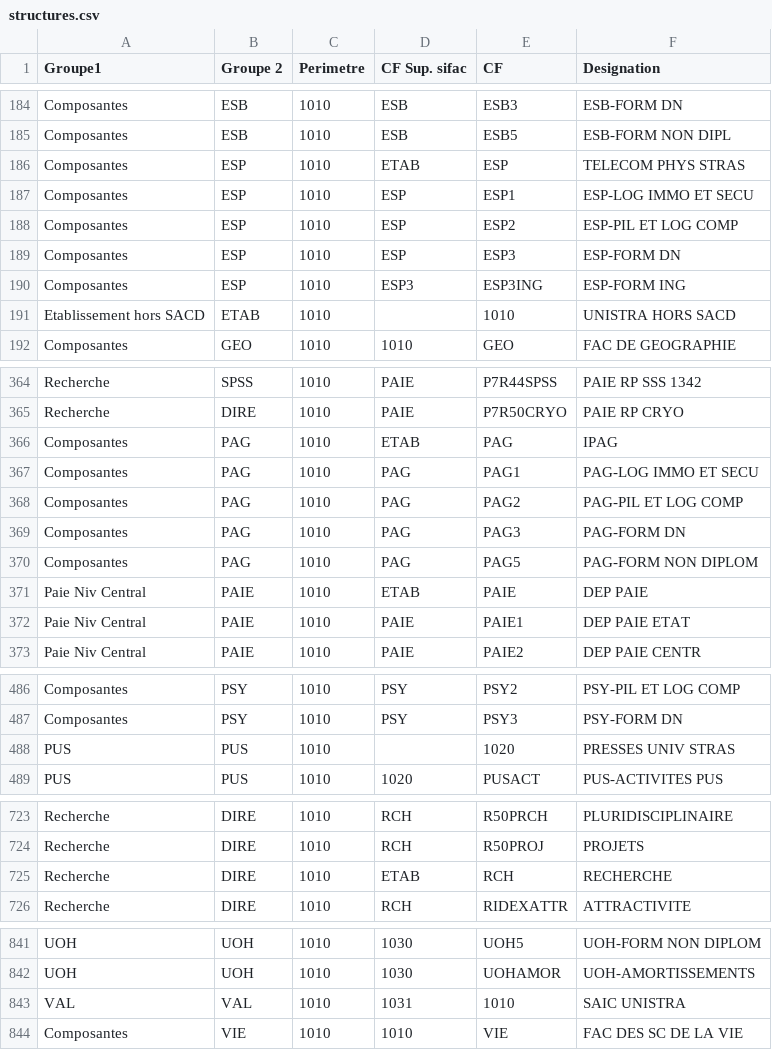
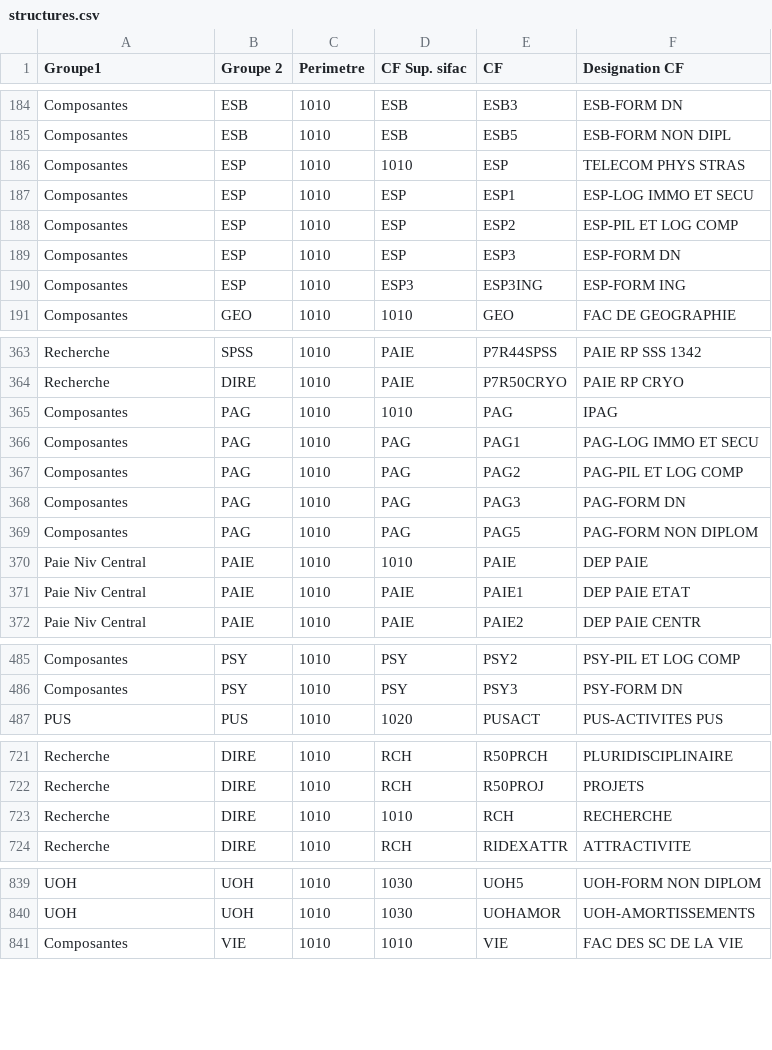
Before and after one commit to unistra/budgetweb, a CSV file: datas/structures.csv, drawn as a sheet; only a part is shown, gaps mark what is left out; removed rows and columns are numbered as before the commit, all else as after; the diff names each change by its address in the sheet, - before the commit and + after, or states it on an @@ line.

Commit message:
Mise à jour des structures et des pfi à partir de la liste reçu.

```diff
--- a/datas/structures.csv
+++ b/datas/structures.csv
-F1: Designation
+F1: Designation CF
-D186 (CF Sup. sifac): ETAB
+D186 (CF Sup. sifac): 1010
-row 191: Etablissement hors SACD | ETAB | 1010 |  | 1010 | UNISTRA HORS SACD
-D365 (CF Sup. sifac): ETAB
+D365 (CF Sup. sifac): 1010
-D370 (CF Sup. sifac): ETAB
+D370 (CF Sup. sifac): 1010
-row 488: PUS | PUS | 1010 |  | 1020 | PRESSES UNIV STRAS
-D723 (CF Sup. sifac): ETAB
+D723 (CF Sup. sifac): 1010
-row 843: VAL | VAL | 1010 | 1031 | 1010 | SAIC UNISTRA
```
Also changed, not shown: 2 other files.
